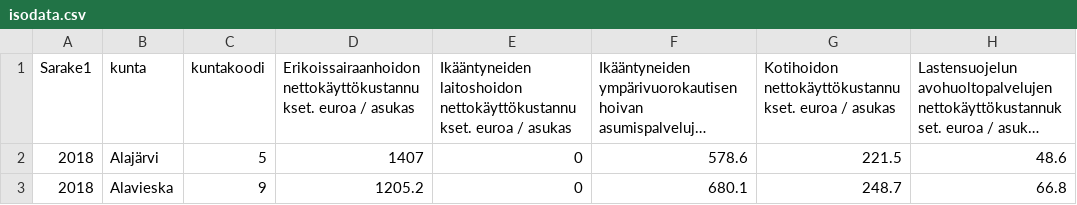
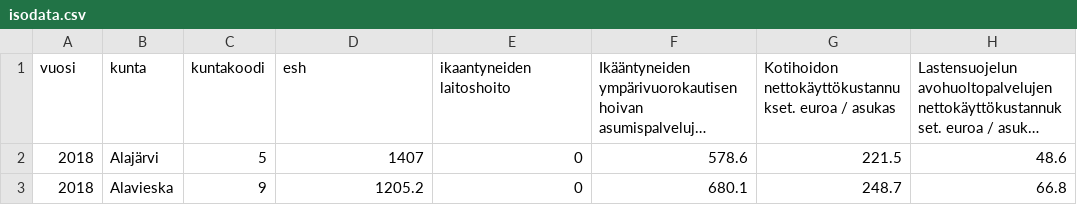
Before and after one commit to kimpar/THL_densityplot, a CSV file: isodata.csv, drawn as a sheet; only a part is shown; long unchanged cells end in …; the diff names each change by its address in the sheet, - before the commit and + after, or states it on an @@ line.

Commit message:
Update isodata.csv

```diff
--- a/isodata.csv
+++ b/isodata.csv
-A1: Sarake1
+A1: vuosi
-D1: Erikoissairaanhoidon nettokäyttökustannukset. euroa / asukas
+D1: esh
-E1: Ikääntyneiden laitoshoidon nettokäyttökustannukset. euroa / asukas
+E1: ikaantyneiden laitoshoito
```
